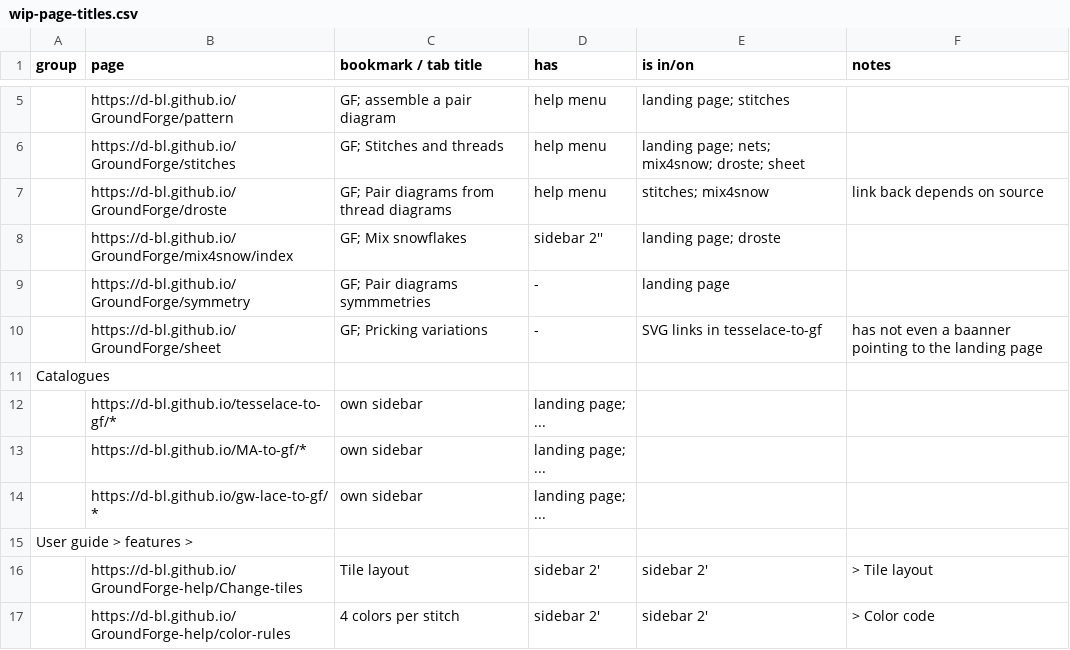
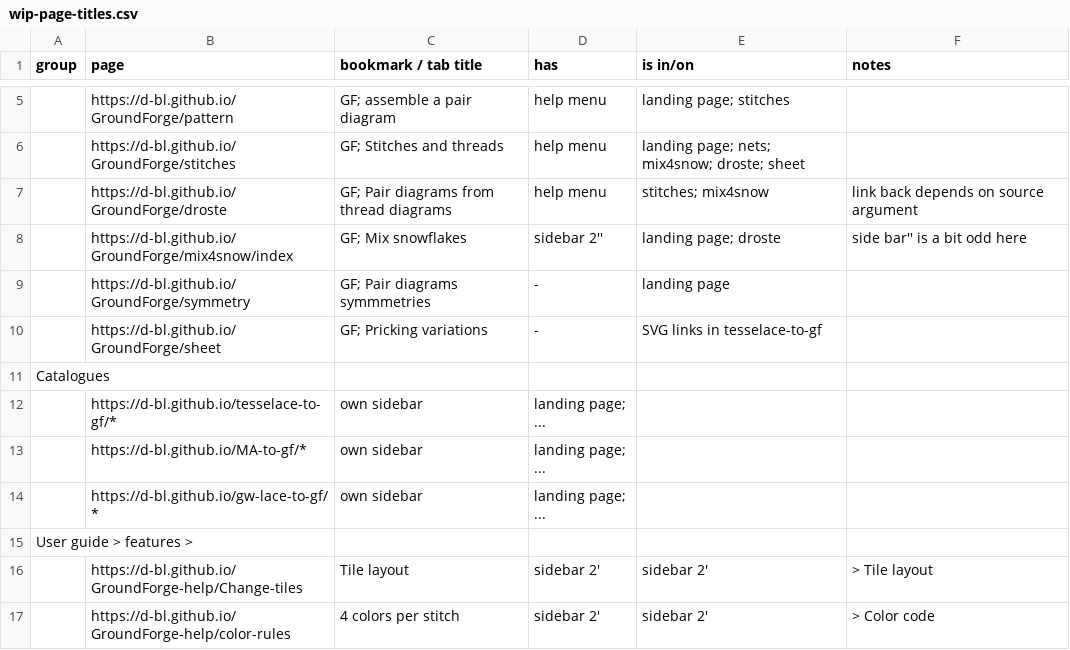
Before and after one commit to d-bl/GroundForge-help, a CSV file: wip-page-titles.csv, drawn as a sheet; only a part is shown, gaps mark what is left out; the diff names each change by its address in the sheet, - before the commit and + after, or states it on an @@ line.

```diff
--- a/wip-page-titles.csv
+++ b/wip-page-titles.csv
-F7 (notes): link back depends on source
+F7 (notes): link back depends on source argument
-F8 (notes): (empty)
+F8 (notes): side bar'' is a bit odd here
-F10 (notes): has not even a baanner pointing to the landing page
+F10 (notes): (empty)
```
Also changed, not shown: 3 other files.
